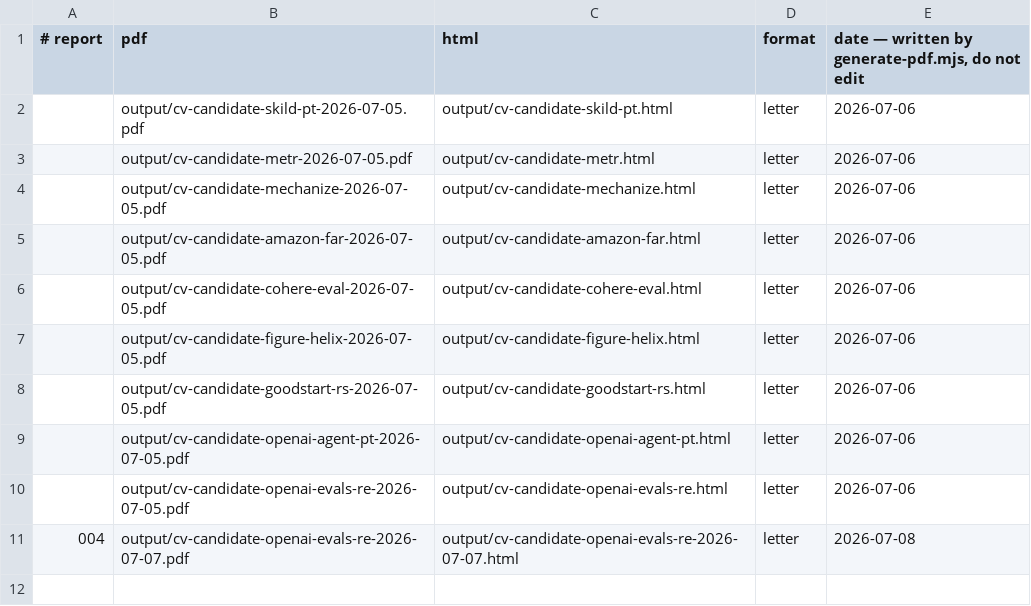
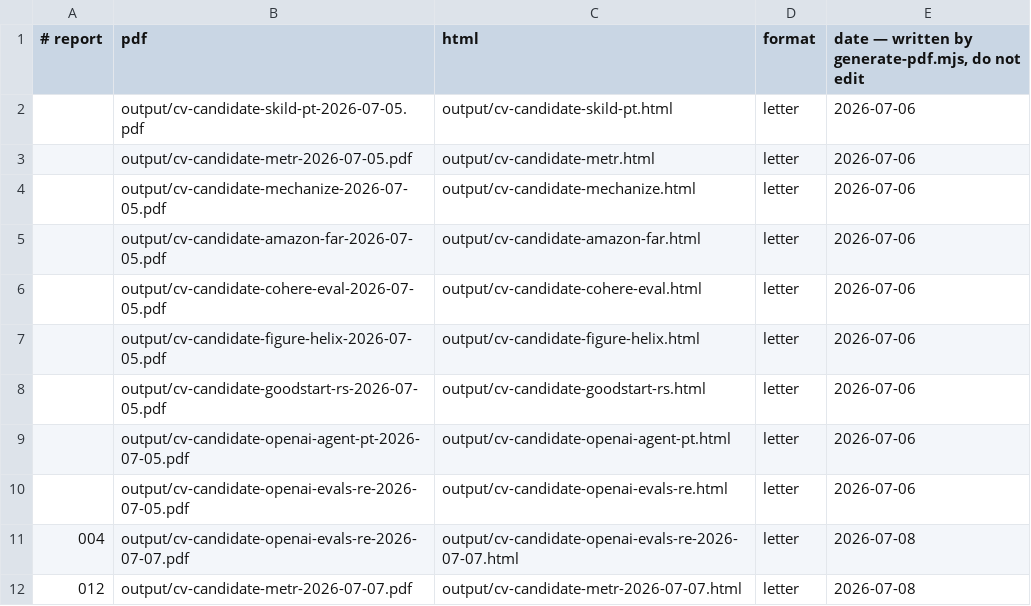
Before and after one commit to sshakerinezhad/career-ops-private, a TSV file: data/pdf-index.tsv, drawn as a sheet; the diff names each change by its address in the sheet, - before the commit and + after, or states it on an @@ line.

```diff
--- a/data/pdf-index.tsv
+++ b/data/pdf-index.tsv
+row 12: 012 | output/cv-candidate-metr-2026-07-07.pdf | output/cv-candidate-metr-2026-07-07.html | letter | 2026-07-08
```
Also changed, not shown: 6 other files.
